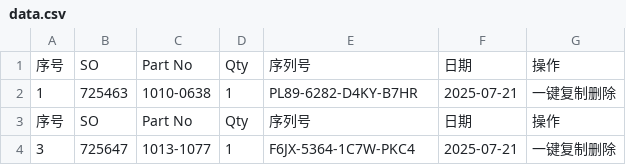
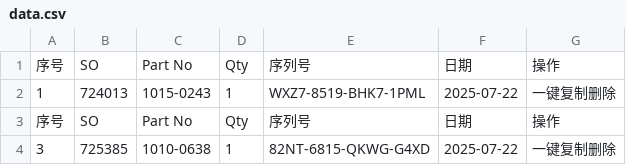
Before and after one commit to Ricky-cloud-star/Zenactcod, a CSV file: data/data.csv, drawn as a sheet.

Commit message:
Update data

```diff
--- a/data/data.csv
+++ b/data/data.csv
@@ -1,4 +1,4 @@
 序号,SO,Part No,Qty,序列号,日期,操作
-1,725463,1010-0638,1,PL89-6282-D4KY-B7HR,2025-07-21,一键复制删除
+1,724013,1015-0243,1,WXZ7-8519-BHK7-1PML,2025-07-22,一键复制删除
 序号,SO,Part No,Qty,序列号,日期,操作
-3,725647,1013-1077,1,F6JX-5364-1C7W-PKC4,2025-07-21,一键复制删除
+3,725385,1010-0638,1,82NT-6815-QKWG-G4XD,2025-07-22,一键复制删除
```
